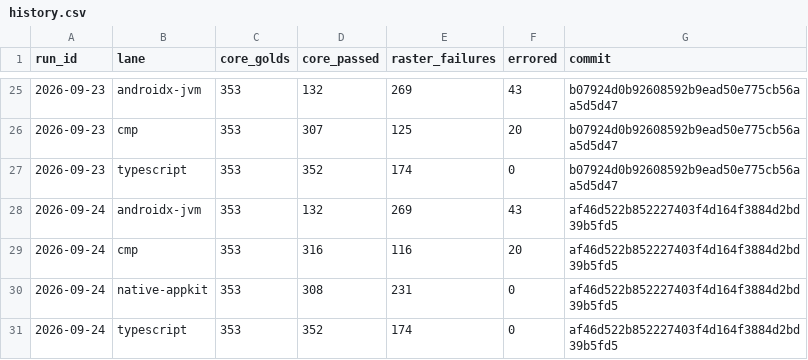
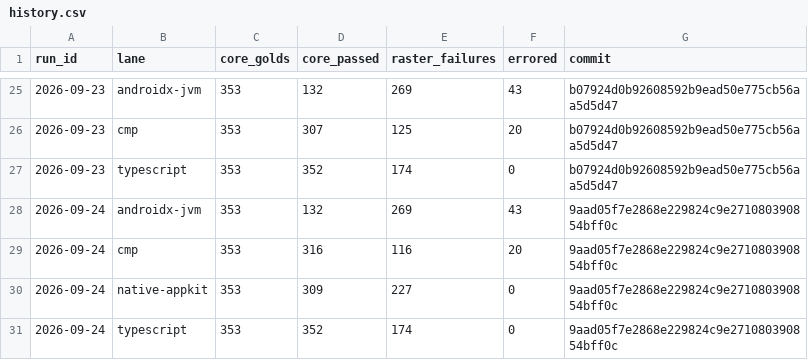
Before and after one commit to yschimke/rc-players, a CSV file: history.csv, drawn as a sheet; only a part is shown, gaps mark what is left out.

```diff
--- a/history.csv
+++ b/history.csv
@@ -27,5 +27,5 @@ run_id,lane,core_golds,core_passed,raster_failures,errored,commit
 2026-09-23,typescript,353,352,174,0,b07924d0b92608592b9ead50e775cb56aa5d5d47
-2026-09-24,androidx-jvm,353,132,269,43,af46d522b852227403f4d164f3884d2bd39b5fd5
-2026-09-24,cmp,353,316,116,20,af46d522b852227403f4d164f3884d2bd39b5fd5
-2026-09-24,native-appkit,353,308,231,0,af46d522b852227403f4d164f3884d2bd39b5fd5
-2026-09-24,typescript,353,352,174,0,af46d522b852227403f4d164f3884d2bd39b5fd5
+2026-09-24,androidx-jvm,353,132,269,43,9aad05f7e2868e229824c9e271080390854bff0c
+2026-09-24,cmp,353,316,116,20,9aad05f7e2868e229824c9e271080390854bff0c
+2026-09-24,native-appkit,353,309,227,0,9aad05f7e2868e229824c9e271080390854bff0c
+2026-09-24,typescript,353,352,174,0,9aad05f7e2868e229824c9e271080390854bff0c
```
Also changed, not shown: 3 other files.
